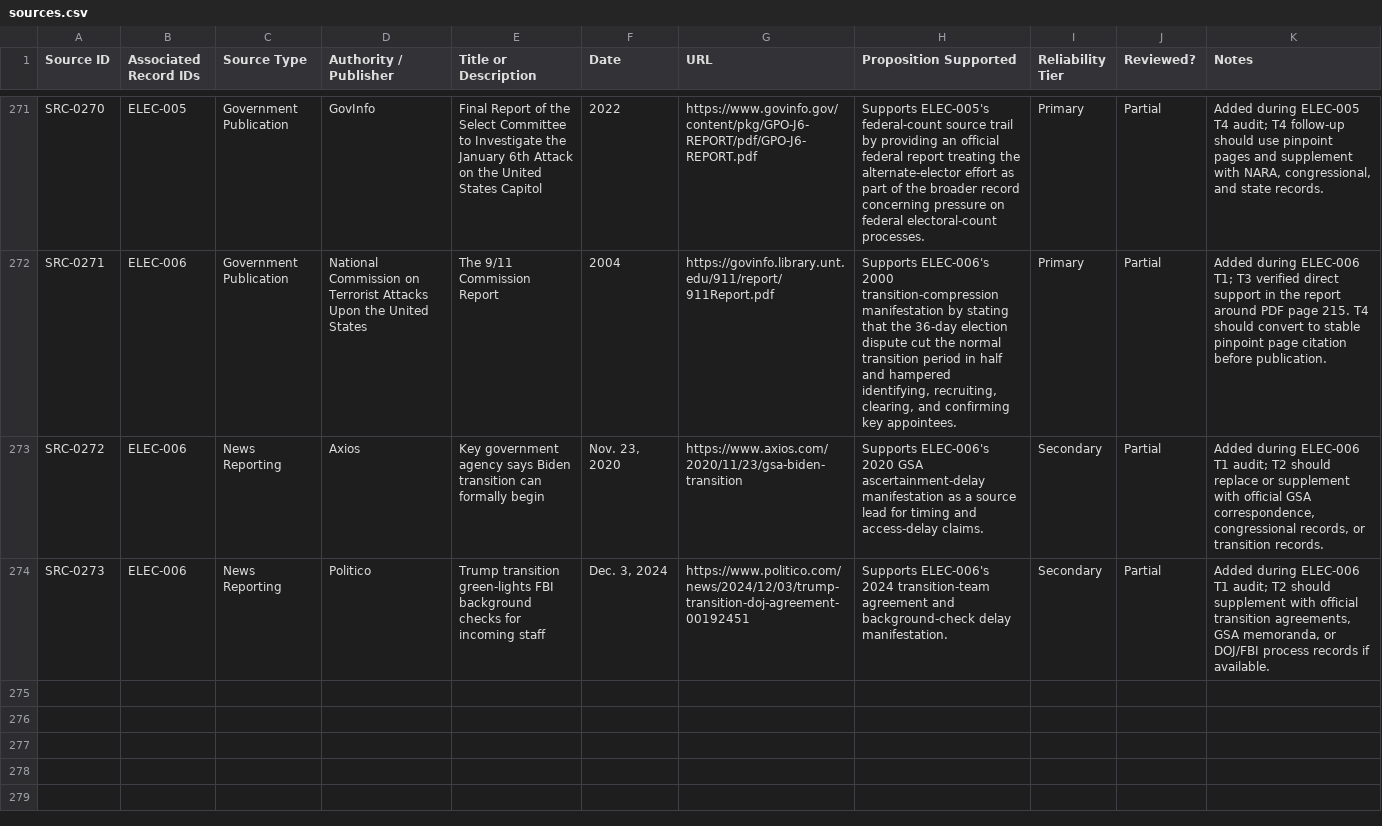
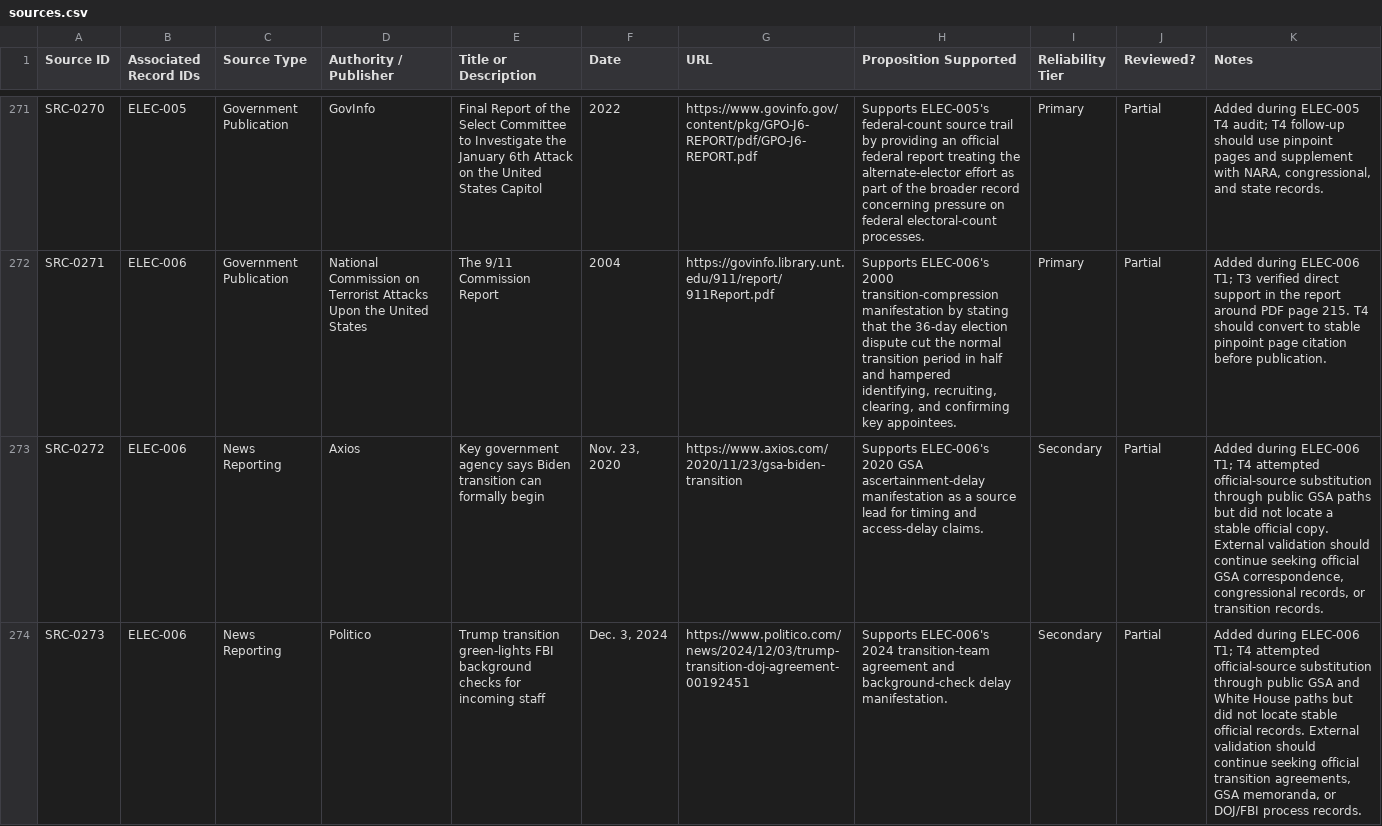
Before and after one commit to Thorncrag/ARRP, a CSV file: inventory/sources.csv, drawn as a sheet; only a part is shown, gaps mark what is left out.

Commit message:
Run ELEC-006 T4 audit

```diff
--- a/inventory/sources.csv
+++ b/inventory/sources.csv
@@ -272,3 +272,3 @@ SRC-0270,ELEC-005,Government Publication,GovInfo,Final Report of the Select Comm
 SRC-0271,ELEC-006,Government Publication,National Commission on Terrorist Attacks Upon the United States,The 9/11 Commission Report,2004,https://govinfo.library.unt.edu/911/report/911Report.pdf,"Supports ELEC-006's 2000 transition-compression manifestation by stating that the 36-day election dispute cut the normal transition period in half and hampered identifying, recruiting, clearing, and confirming key appointees.",Primary,Partial,"Added during ELEC-006 T1; T3 verified direct support in the report around PDF page 215. T4 should convert to stable pinpoint page citation before publication."
-SRC-0272,ELEC-006,News Reporting,Axios,Key government agency says Biden transition can formally begin,"Nov. 23, 2020",https://www.axios.com/2020/11/23/gsa-biden-transition,"Supports ELEC-006's 2020 GSA ascertainment-delay manifestation as a source lead for timing and access-delay claims.",Secondary,Partial,"Added during ELEC-006 T1 audit; T2 should replace or supplement with official GSA correspondence, congressional records, or transition records."
-SRC-0273,ELEC-006,News Reporting,Politico,Trump transition green-lights FBI background checks for incoming staff,"Dec. 3, 2024",https://www.politico.com/news/2024/12/03/trump-transition-doj-agreement-00192451,"Supports ELEC-006's 2024 transition-team agreement and background-check delay manifestation.",Secondary,Partial,"Added during ELEC-006 T1 audit; T2 should supplement with official transition agreements, GSA memoranda, or DOJ/FBI process records if available."
+SRC-0272,ELEC-006,News Reporting,Axios,Key government agency says Biden transition can formally begin,"Nov. 23, 2020",https://www.axios.com/2020/11/23/gsa-biden-transition,"Supports ELEC-006's 2020 GSA ascertainment-delay manifestation as a source lead for timing and access-delay claims.",Secondary,Partial,"Added during ELEC-006 T1; T4 attempted official-source substitution through public GSA paths but did not locate a stable official copy. External validation should continue seeking official GSA correspondence, congressional records, or transition records."
+SRC-0273,ELEC-006,News Reporting,Politico,Trump transition green-lights FBI background checks for incoming staff,"Dec. 3, 2024",https://www.politico.com/news/2024/12/03/trump-transition-doj-agreement-00192451,"Supports ELEC-006's 2024 transition-team agreement and background-check delay manifestation.",Secondary,Partial,"Added during ELEC-006 T1; T4 attempted official-source substitution through public GSA and White House paths but did not locate stable official records. External validation should continue seeking official transition agreements, GSA memoranda, or DOJ/FBI process records."
```
Also changed, not shown: inventory/audits.csv, 3 other files.
